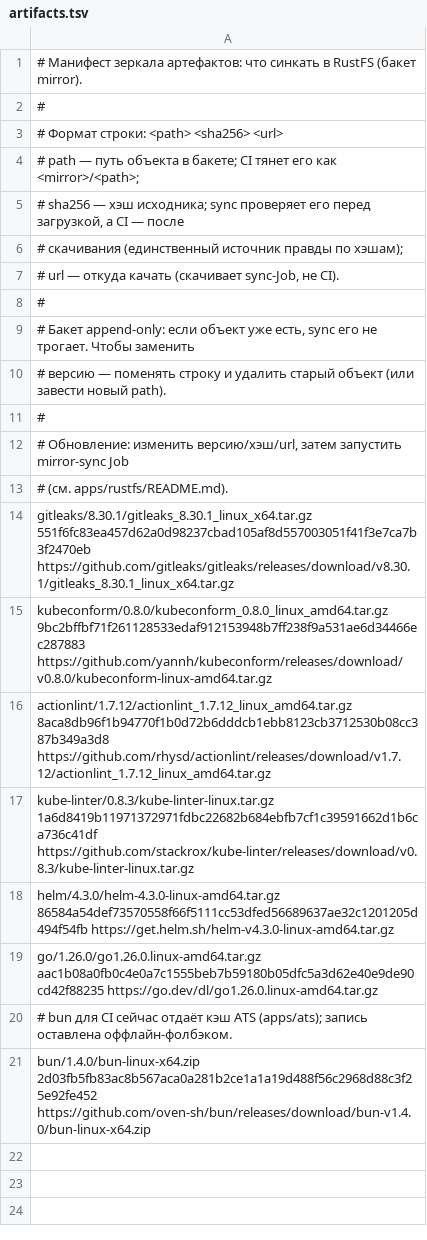
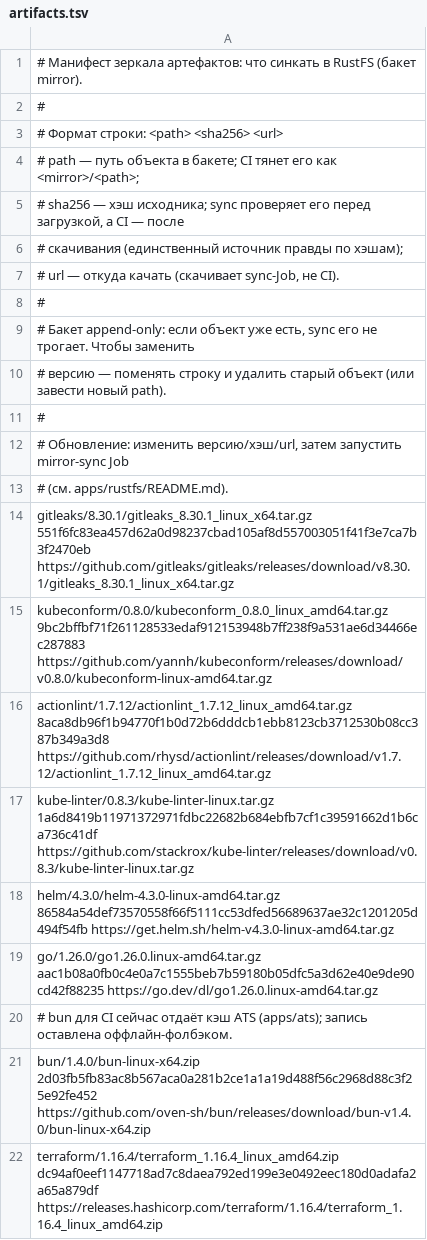
Before and after one commit to Artemiy111/homelab, a TSV file: apps/rustfs/artifacts.tsv, drawn as a sheet.

Commit message:
feat(terraform): manage uptime kuma monitors (#370)

```diff
--- a/apps/rustfs/artifacts.tsv
+++ b/apps/rustfs/artifacts.tsv
@@ -21 +21,2 @@ go/1.26.0/go1.26.0.linux-amd64.tar.gz aac1b08a0fb0c4e0a7c1555beb7b59180b05dfc5a3
 bun/1.4.0/bun-linux-x64.zip 2d03fb5fb83ac8b567aca0a281b2ce1a1a19d488f56c2968d88c3f25e92fe452 https://github.com/oven-sh/bun/releases/download/bun-v1.4.0/bun-linux-x64.zip
+terraform/1.16.4/terraform_1.16.4_linux_amd64.zip dc94af0eef1147718ad7c8daea792ed199e3e0492eec180d0adafa2a65a879df https://releases.hashicorp.com/terraform/1.16.4/terraform_1.16.4_linux_amd64.zip
```
Also changed, not shown: 18 other files.
